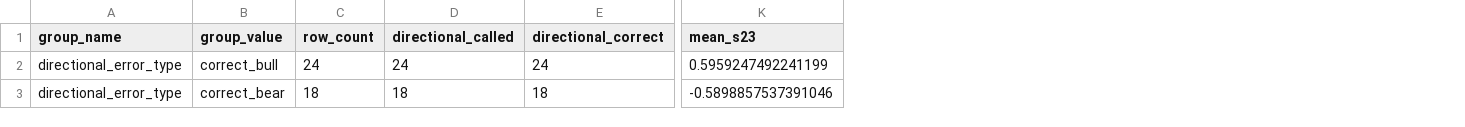
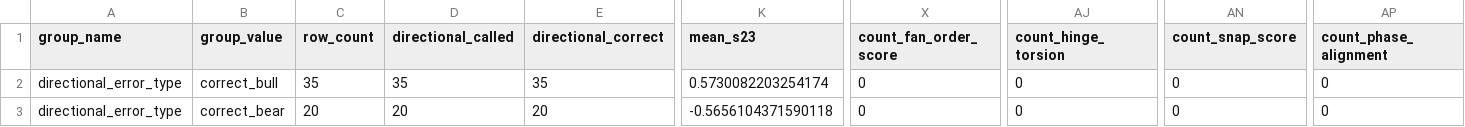
Before and after one commit to pbg-greennight/DogeBets, a CSV file: main/engine/process/datasets/gaussian_fan_v2_2_feature_candidates_v2_0.csv, drawn as a sheet; only a part is shown, gaps mark what is left out; the diff covers the shown part only; the diff names each change by its address in the sheet, - before the commit and + after, or states it on an @@ line.

```diff
--- a/main/engine/process/datasets/gaussian_fan_v2_2_feature_candidates_v2_0.csv
+++ b/main/engine/process/datasets/gaussian_fan_v2_2_feature_candidates_v2_0.csv
+column X (count_fan_order_score), rows 2-3: 0 | 0
+column AJ (count_hinge_torsion), rows 2-3: 0 | 0
+column AN (count_snap_score), rows 2-3: 0 | 0
+column AP (count_phase_alignment), rows 2-3: 0 | 0
-C2 (row_count): 24
+C2 (row_count): 35
-D2 (directional_called): 24
+D2 (directional_called): 35
-E2 (directional_correct): 24
+E2 (directional_correct): 35
-K2 (mean_s23): 0.5959247492241199
+K2 (mean_s23): 0.5730082203254174
-C3 (row_count): 18
+C3 (row_count): 20
-D3 (directional_called): 18
+D3 (directional_called): 20
-E3 (directional_correct): 18
+E3 (directional_correct): 20
-K3 (mean_s23): -0.5898857537391046
+K3 (mean_s23): -0.5656104371590118
```
Also changed, not shown: 120 edited cells elsewhere in this file, main/engine/process/datasets/gaussian_fan_feature_diagnostics_v2_0.csv, main/engine/process/datasets/gaussian_fan_feature_diagnostics_v2_1.csv, 32 other files.
